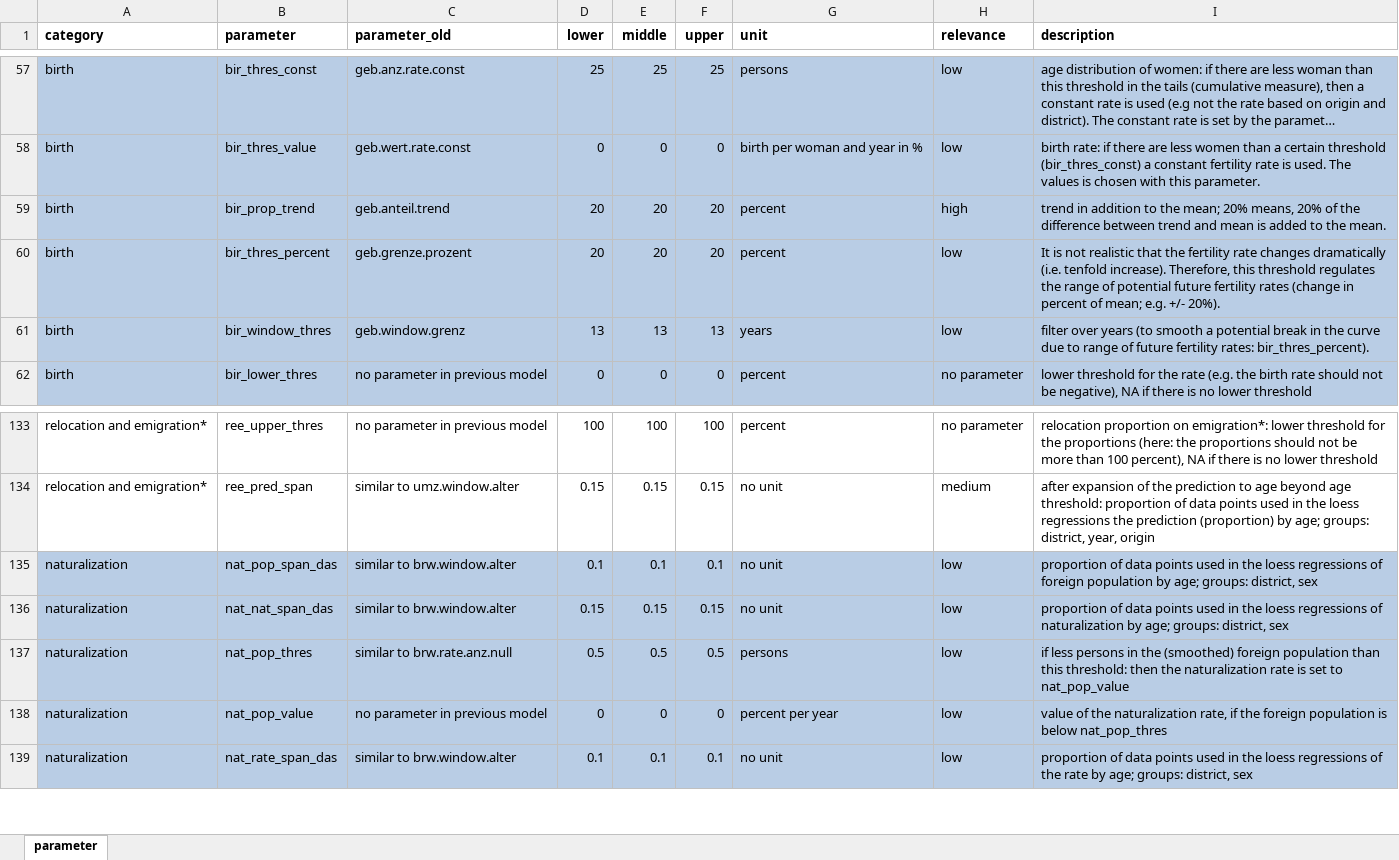
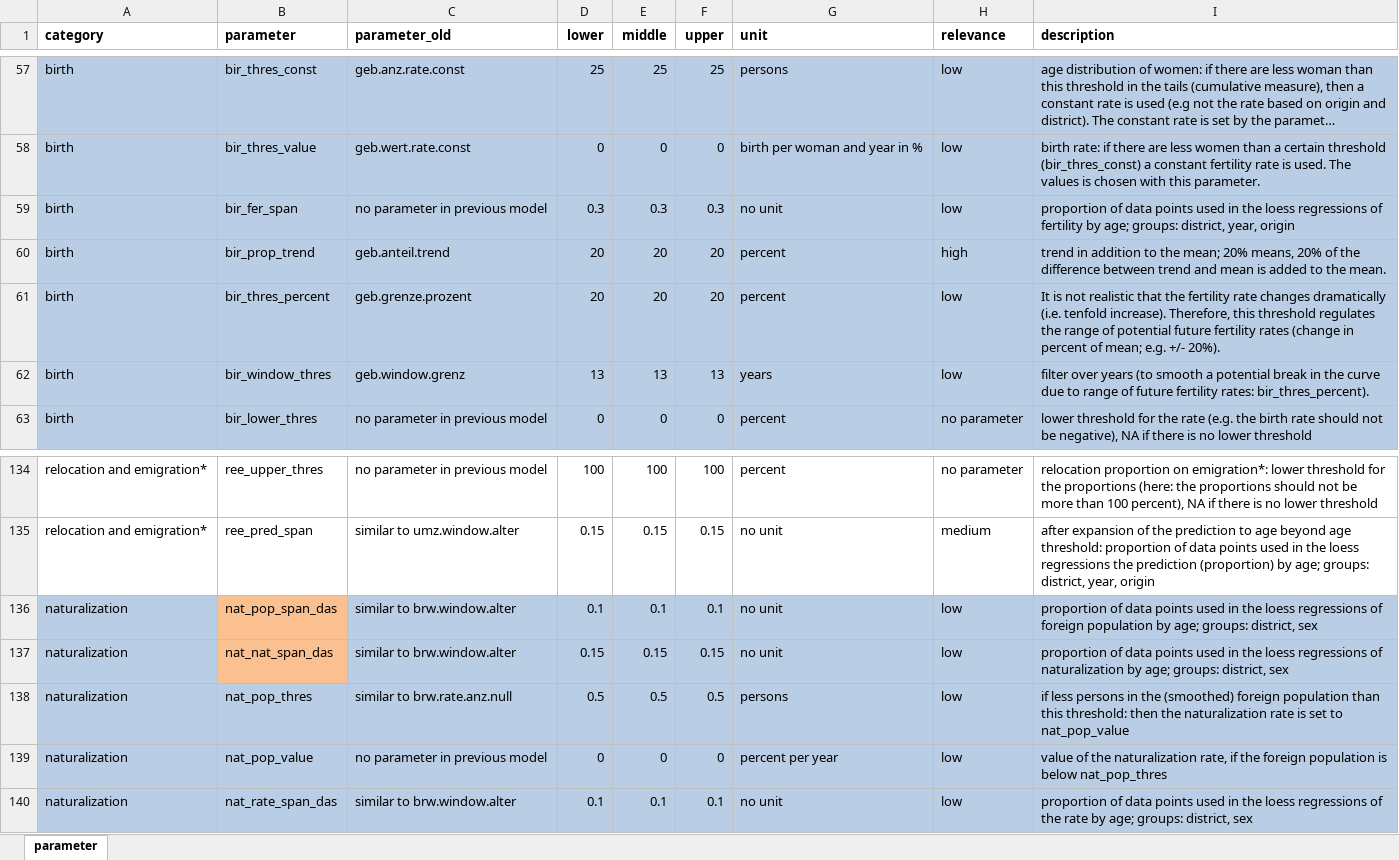
Before and after one commit to StatistikStadtZuerich/BevSzen, an Excel workbook: 2020phase2/2_Data/3_Parameter/parameter.xlsx, sheet parameter, drawn as a sheet; only a part is shown, gaps mark what is left out; long unchanged cells end in …; values as stored, in another font and other column widths than the file's, no borders; addresses are those after the commit; the diff names each change by its address in the sheet, - before the commit and + after, or states it on an @@ line.

Commit message:
new parameter: since smoothing with loess filter

```diff
--- a/2020phase2/2_Data/3_Parameter/parameter.xlsx (sheet parameter)
+++ b/2020phase2/2_Data/3_Parameter/parameter.xlsx (sheet parameter)
+row 59: birth | bir_fer_span | no parameter in previous model | 0.3 | 0.3 | 0.3 | no unit | low | proportion of data points used in the loess regressions of fertility by age; groups: district, year, origin
-B136:B137 fill: #B9CDE5
+B136:B137 fill: #FAC090
```
